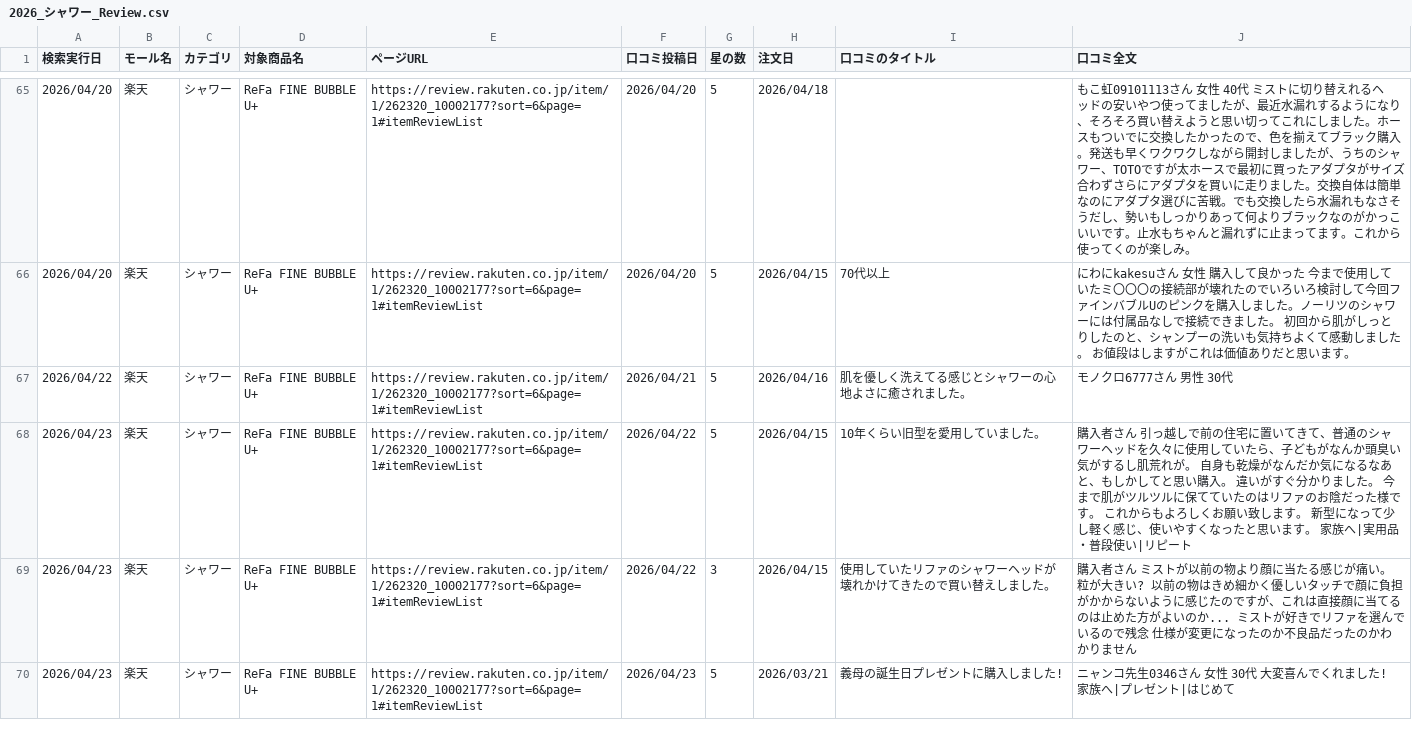
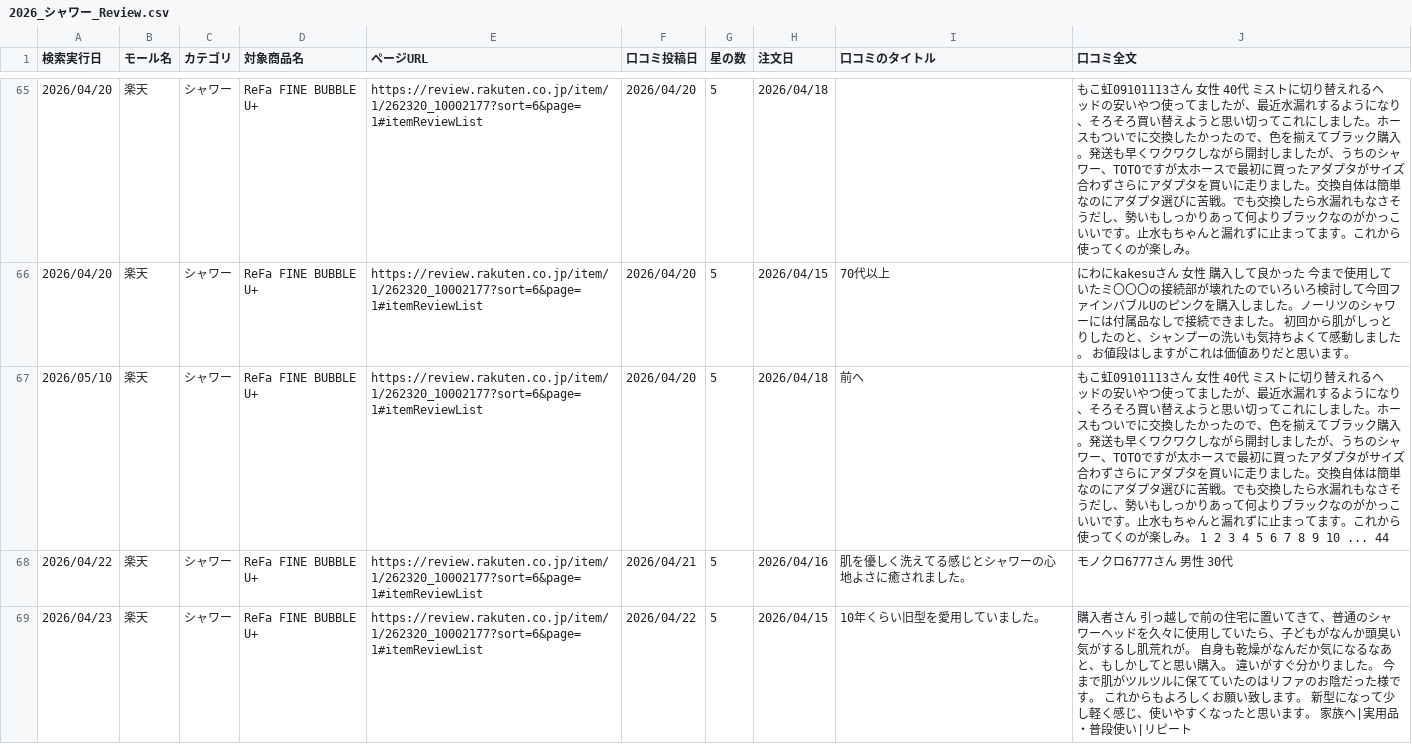
Before and after one commit to Beautech-1G/Review_scraper, a CSV file: review_csv/2026_シャワー_Review.csv, drawn as a sheet; only a part is shown, gaps mark what is left out; the shorter side is filled out with more unchanged rows; the diff covers the shown part only.

```diff
--- a/review_csv/2026_シャワー_Review.csv
+++ b/review_csv/2026_シャワー_Review.csv
@@ -66,2 +66,3 @@
 2026/04/20,楽天,シャワー,ReFa FINE BUBBLE U+,https://review.rakuten.co.jp/item/1/262320_10002177?sort=6&page=1#itemReviewList,2026/04/20,5,2026/04/15,70代以上,にわにkakesuさん 女性 購入して良かった 今まで使用していたミ〇〇〇の接続部が壊れたのでいろいろ検討して今回ファインバブルUのピンクを購入しました。ノーリツのシャワーには付属品なしで接続できました。 初回から肌がしっとりしたのと、シャンプーの洗いも気持ちよくて感動しました。 お値段はしますがこれは価値ありだと思います。
+2026/05/10,楽天,シャワー,ReFa FINE BUBBLE U+,https://review.rakuten.co.jp/item/1/262320_10002177?sort=6&page=1#itemReviewList,2026/04/20,5,2026/04/18,前へ,もこ虹09101113さん 女性 40代 ミストに切り替えれるヘッドの安いやつ使ってましたが、最近水漏れするようになり、そろそろ買い替えようと思い切ってこれにしました。ホースもついでに交換したかったので、色を揃えてブラック購入。発送も早くワクワクしながら開封しましたが、うちのシャワー、TOTOですが太ホースで最初に買ったアダプタがサイズ合わずさらにアダプタを買いに走りました。交換自体は簡単なのにアダプタ選びに苦戦。でも交換したら水漏れもなさそうだし、勢いもしっかりあって何よりブラックなのがかっこいいです。止水もちゃんと漏れずに止まってます。これから使ってくのが楽しみ。 1 2 3 4 5 6 7 8 9 10 ... 44
 2026/04/22,楽天,シャワー,ReFa FINE BUBBLE U+,https://review.rakuten.co.jp/item/1/262320_10002177?sort=6&page=1#itemReviewList,2026/04/21,5,2026/04/16,肌を優しく洗えてる感じとシャワーの心地よさに癒されました。,モノクロ6777さん 男性 30代
```
Also changed, not shown: 1 added row elsewhere in this file.
